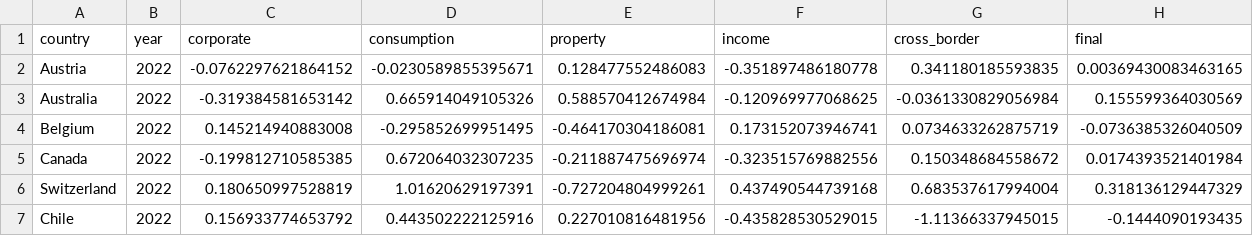
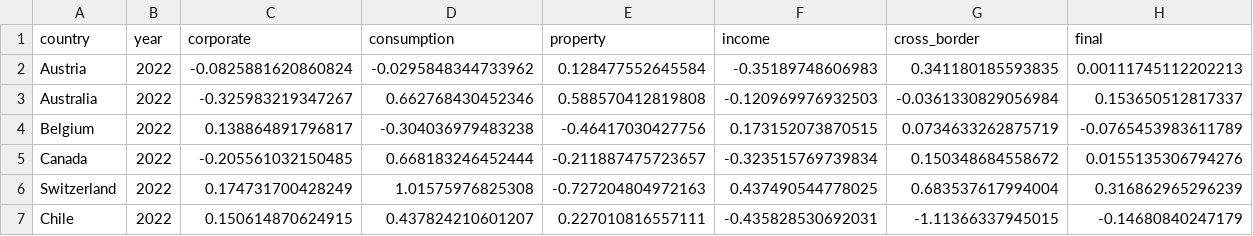
Before and after one commit to TaxFoundation/international-tax-competitiveness-index, a CSV file: final_outputs/categories_score.csv, drawn as a sheet; only a part is shown; the diff covers the shown part only.

```diff
--- a/final_outputs/categories_score.csv
+++ b/final_outputs/categories_score.csv
@@ -1,7 +1,7 @@
 "country","year","corporate","consumption","property","income","cross_border","final"
-"Austria",2022,-0.0762297621864152,-0.0230589855395671,0.128477552486083,-0.351897486180778,0.341180185593835,0.00369430083463165
-"Australia",2022,-0.319384581653142,0.665914049105326,0.588570412674984,-0.120969977068625,-0.0361330829056984,0.155599364030569
-"Belgium",2022,0.145214940883008,-0.295852699951495,-0.464170304186081,0.173152073946741,0.0734633262875719,-0.0736385326040509
-"Canada",2022,-0.199812710585385,0.672064032307235,-0.211887475696974,-0.323515769882556,0.150348684558672,0.0174393521401984
-"Switzerland",2022,0.180650997528819,1.01620629197391,-0.727204804999261,0.437490544739168,0.683537617994004,0.318136129447329
-"Chile",2022,0.156933774653792,0.443502222125916,0.227010816481956,-0.435828530529015,-1.11366337945015,-0.1444090193435
+"Austria",2022,-0.0825881620860824,-0.0295848344733962,0.128477552645584,-0.35189748606983,0.341180185593835,0.00111745112202213
+"Australia",2022,-0.325983219347267,0.662768430452346,0.588570412819808,-0.120969976932503,-0.0361330829056984,0.153650512817337
+"Belgium",2022,0.138864891796817,-0.304036979483238,-0.46417030427756,0.173152073870515,0.0734633262875719,-0.0765453983611789
+"Canada",2022,-0.205561032150485,0.668183246452444,-0.211887475723657,-0.323515769739834,0.150348684558672,0.0155135306794276
+"Switzerland",2022,0.174731700428249,1.01575976825308,-0.727204804972163,0.437490544778025,0.683537617994004,0.316862965296239
+"Chile",2022,0.150614870624915,0.437824210601207,0.227010816557111,-0.435828530692031,-1.11366337945015,-0.14680840247179
```
Also changed, not shown: 160 edited cells elsewhere in this file, country_outputs/Hungary.csv, final_data/final_index_data_2022.csv, 44 other files.
